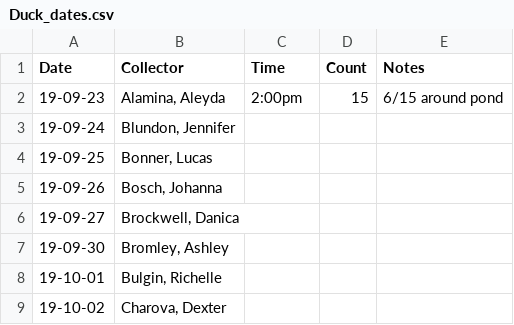
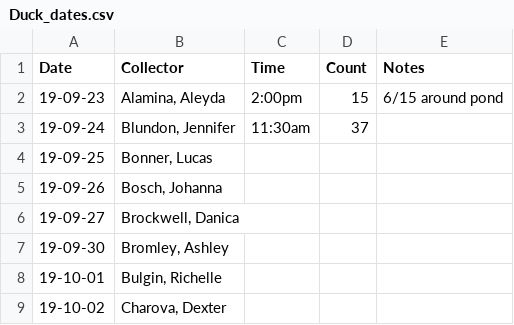
Before and after one commit to nmacneil/BIOL-3295, a CSV file: Labs/Duck_data/Duck_dates.csv, drawn as a sheet; only a part is shown.

Commit message:
Update Duck_dates.csv

```diff
--- a/Labs/Duck_data/Duck_dates.csv
+++ b/Labs/Duck_data/Duck_dates.csv
@@ -2,3 +2,3 @@ Date,Collector,Time,Count,Notes,,,,,,
 19-09-23,"Alamina, Aleyda ",2:00pm,15,"6/15 around pond",,,,,,
-19-09-24,"Blundon, Jennifer",,,,,,,,,
+19-09-24,"Blundon, Jennifer",11:30am,37,,,,,,,
 19-09-25,"Bonner, Lucas ",,,,,,,,,
```
